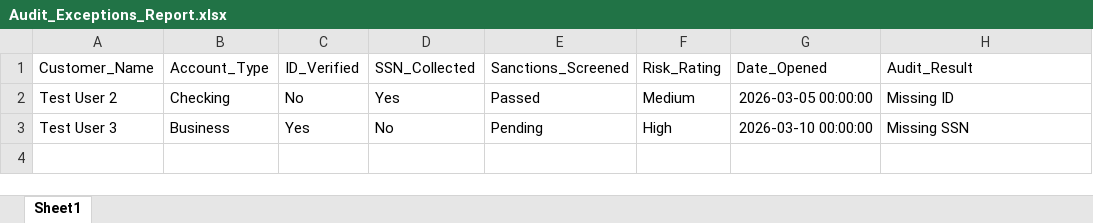
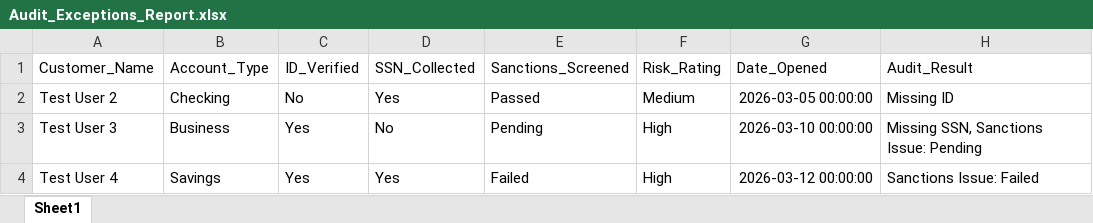
Before and after one commit to ling-lam/AI-Audit-Compliance-Engine, an Excel workbook: Audit_Exceptions_Report.xlsx, sheet Sheet1, drawn as a sheet; values as stored, in another font and other column widths than the file's, no borders; the diff names each change by its address in the sheet, - before the commit and + after, or states it on an @@ line.

```diff
--- a/Audit_Exceptions_Report.xlsx (sheet Sheet1)
+++ b/Audit_Exceptions_Report.xlsx (sheet Sheet1)
-H3 (Audit_Result): Missing SSN
+H3 (Audit_Result): Missing SSN, Sanctions Issue: Pending
+row 4: Test User 4 | Savings | Yes | Yes | Failed | High | 2026-03-12 00:00:00 | Sanctions Issue: Failed
```
Also changed, not shown: 4 other files.
